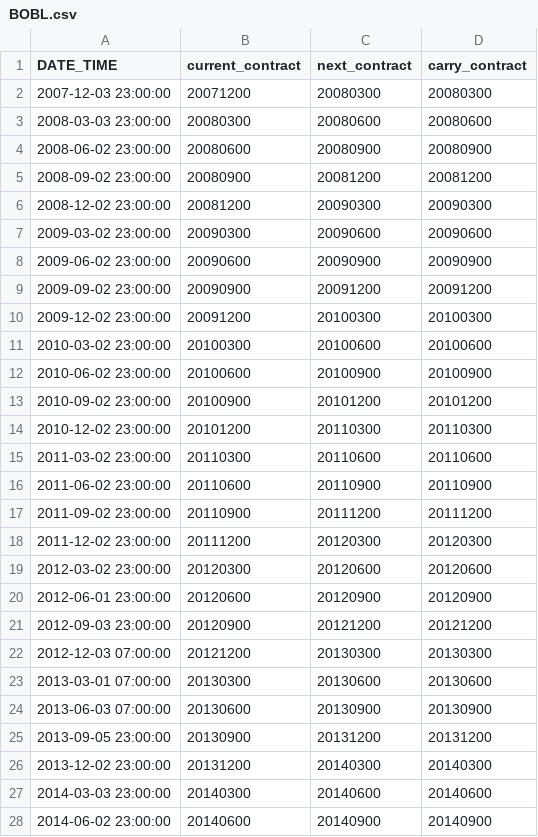
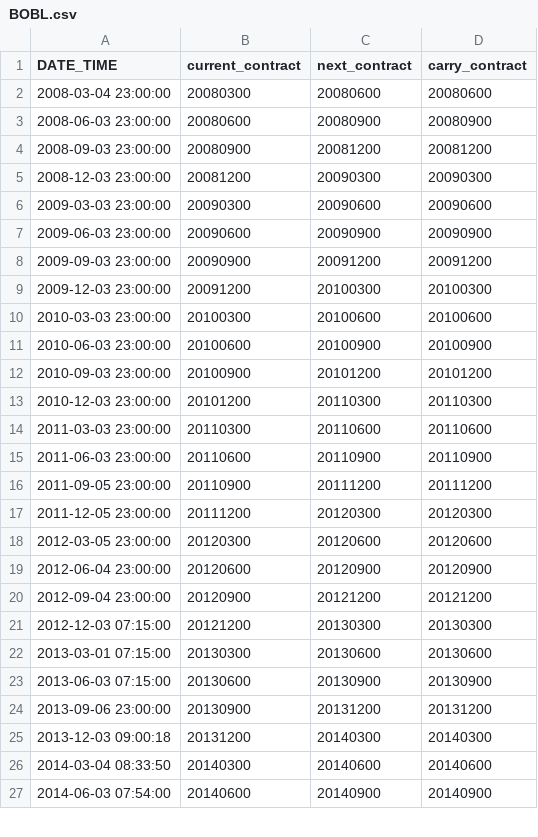
Before and after one commit to yabolgha/pysystemtrade, a CSV file: data/futures/roll_calendars_csv/BOBL.csv, drawn as a sheet; only a part is shown; the diff covers the shown part only.

```diff
--- a/data/futures/roll_calendars_csv/BOBL.csv
+++ b/data/futures/roll_calendars_csv/BOBL.csv
@@ -1,28 +1,27 @@
 DATE_TIME,current_contract,next_contract,carry_contract
-2007-12-03 23:00:00,20071200,20080300,20080300
-2008-03-03 23:00:00,20080300,20080600,20080600
-2008-06-02 23:00:00,20080600,20080900,20080900
-2008-09-02 23:00:00,20080900,20081200,20081200
-2008-12-02 23:00:00,20081200,20090300,20090300
-2009-03-02 23:00:00,20090300,20090600,20090600
-2009-06-02 23:00:00,20090600,20090900,20090900
-2009-09-02 23:00:00,20090900,20091200,20091200
-2009-12-02 23:00:00,20091200,20100300,20100300
-2010-03-02 23:00:00,20100300,20100600,20100600
-2010-06-02 23:00:00,20100600,20100900,20100900
-2010-09-02 23:00:00,20100900,20101200,20101200
-2010-12-02 23:00:00,20101200,20110300,20110300
-2011-03-02 23:00:00,20110300,20110600,20110600
-2011-06-02 23:00:00,20110600,20110900,20110900
-2011-09-02 23:00:00,20110900,20111200,20111200
-2011-12-02 23:00:00,20111200,20120300,20120300
-2012-03-02 23:00:00,20120300,20120600,20120600
-2012-06-01 23:00:00,20120600,20120900,20120900
-2012-09-03 23:00:00,20120900,20121200,20121200
-2012-12-03 07:00:00,20121200,20130300,20130300
-2013-03-01 07:00:00,20130300,20130600,20130600
-2013-06-03 07:00:00,20130600,20130900,20130900
-2013-09-05 23:00:00,20130900,20131200,20131200
-2013-12-02 23:00:00,20131200,20140300,20140300
-2014-03-03 23:00:00,20140300,20140600,20140600
-2014-06-02 23:00:00,20140600,20140900,20140900
+2008-03-04 23:00:00,20080300,20080600,20080600
+2008-06-03 23:00:00,20080600,20080900,20080900
+2008-09-03 23:00:00,20080900,20081200,20081200
+2008-12-03 23:00:00,20081200,20090300,20090300
+2009-03-03 23:00:00,20090300,20090600,20090600
+2009-06-03 23:00:00,20090600,20090900,20090900
+2009-09-03 23:00:00,20090900,20091200,20091200
+2009-12-03 23:00:00,20091200,20100300,20100300
+2010-03-03 23:00:00,20100300,20100600,20100600
+2010-06-03 23:00:00,20100600,20100900,20100900
+2010-09-03 23:00:00,20100900,20101200,20101200
+2010-12-03 23:00:00,20101200,20110300,20110300
+2011-03-03 23:00:00,20110300,20110600,20110600
+2011-06-03 23:00:00,20110600,20110900,20110900
+2011-09-05 23:00:00,20110900,20111200,20111200
+2011-12-05 23:00:00,20111200,20120300,20120300
+2012-03-05 23:00:00,20120300,20120600,20120600
+2012-06-04 23:00:00,20120600,20120900,20120900
+2012-09-04 23:00:00,20120900,20121200,20121200
+2012-12-03 07:15:00,20121200,20130300,20130300
+2013-03-01 07:15:00,20130300,20130600,20130600
+2013-06-03 07:15:00,20130600,20130900,20130900
+2013-09-06 23:00:00,20130900,20131200,20131200
+2013-12-03 09:00:18,20131200,20140300,20140300
+2014-03-04 08:33:50,20140300,20140600,20140600
+2014-06-03 07:54:00,20140600,20140900,20140900
```
Also changed, not shown: 1 removed row and 21 edited cells elsewhere in this file, data/futures/roll_calendars_csv/AEX.csv, data/futures/roll_calendars_csv/AUD.csv, 8 other files.
